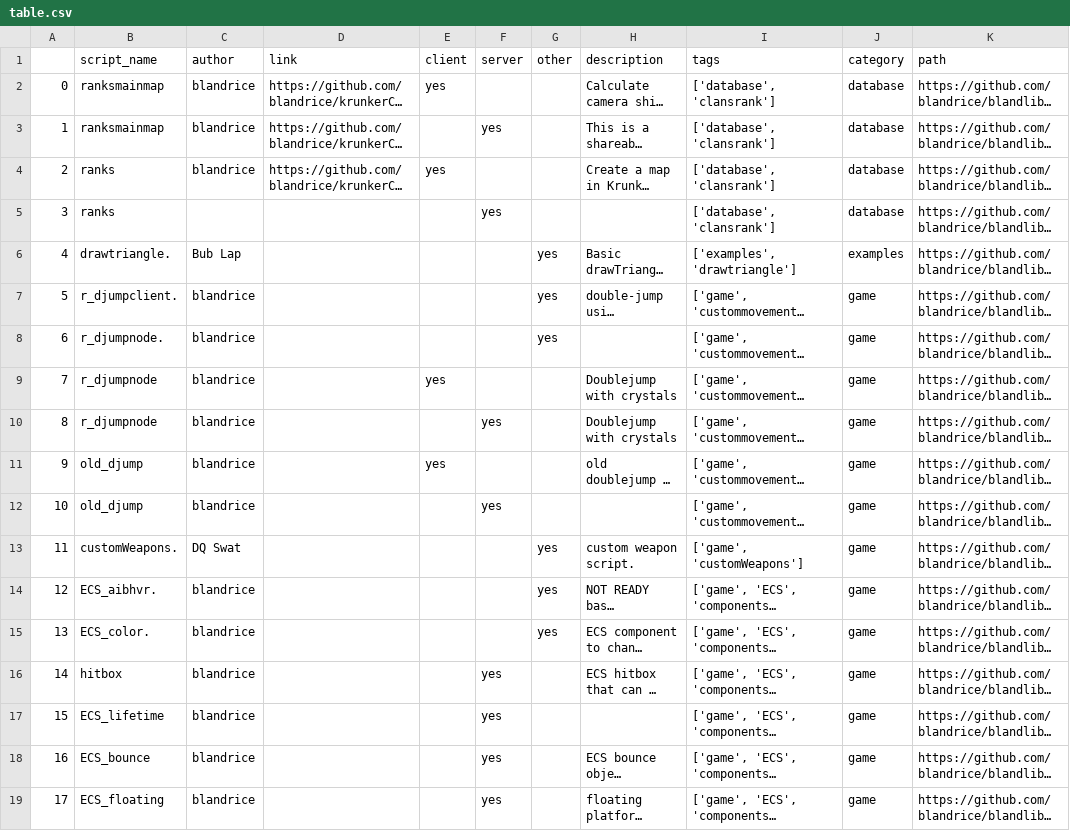
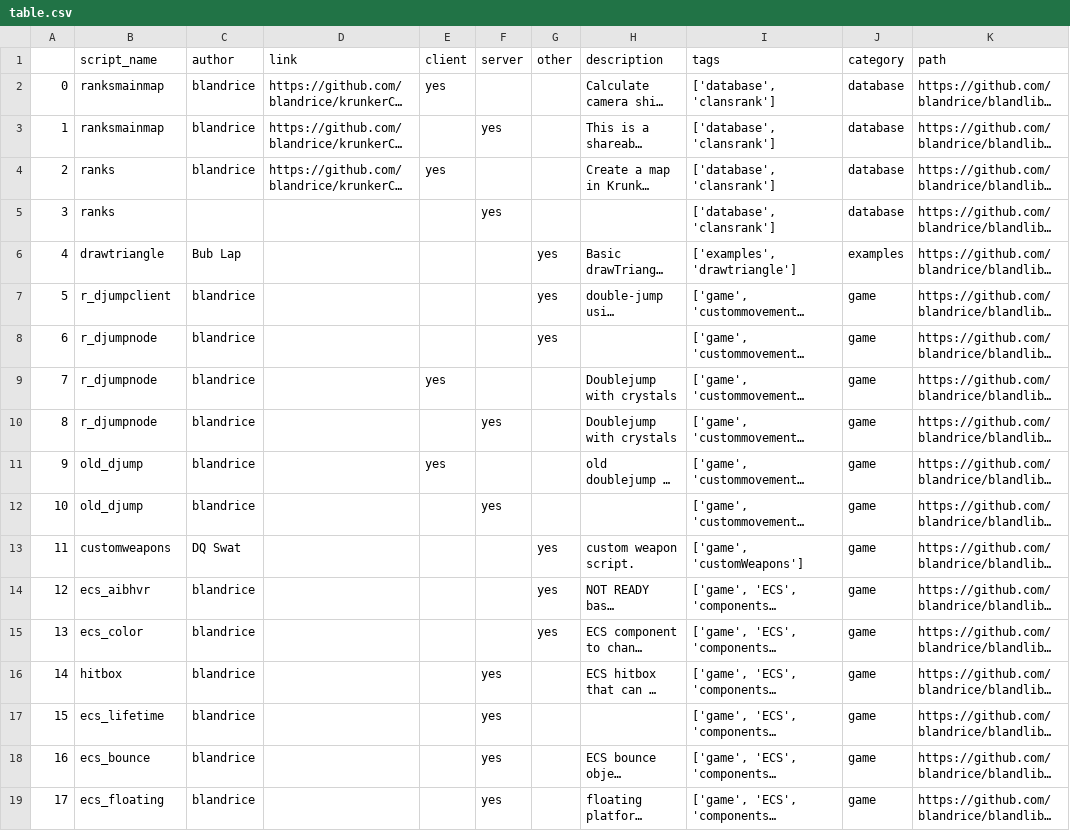
Before and after one commit to blandrice/blandlibs, a CSV file: docs/table.csv, drawn as a sheet; only a part is shown; long unchanged cells end in …; the diff covers the shown part only; the diff names each change by its address in the sheet, - before the commit and + after, or states it on an @@ line.

Commit message:
updated table again

```diff
--- a/docs/table.csv
+++ b/docs/table.csv
-B6 (script_name): drawtriangle.
+B6 (script_name): drawtriangle
-B7 (script_name): r_djumpclient.
+B7 (script_name): r_djumpclient
-B8 (script_name): r_djumpnode.
+B8 (script_name): r_djumpnode
-B13 (script_name): customWeapons.
+B13 (script_name): customweapons
-B14 (script_name): ECS_aibhvr.
+B14 (script_name): ecs_aibhvr
-B15 (script_name): ECS_color.
+B15 (script_name): ecs_color
-B17 (script_name): ECS_lifetime
+B17 (script_name): ecs_lifetime
-B18 (script_name): ECS_bounce
+B18 (script_name): ecs_bounce
-B19 (script_name): ECS_floating
+B19 (script_name): ecs_floating
```
Also changed, not shown: 24 edited cells elsewhere in this file, table.csv, 7 other files.
